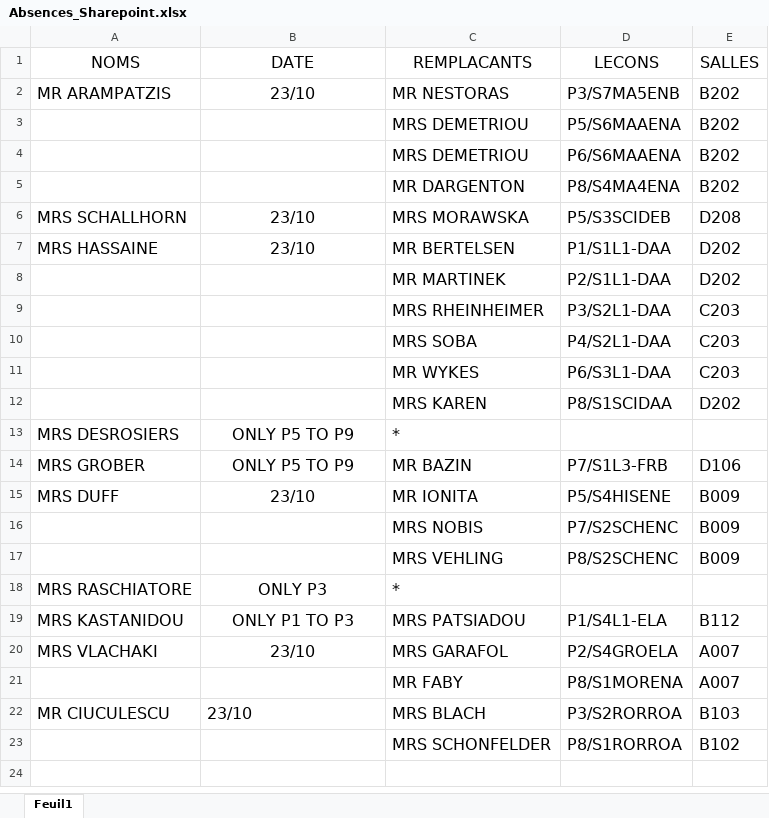
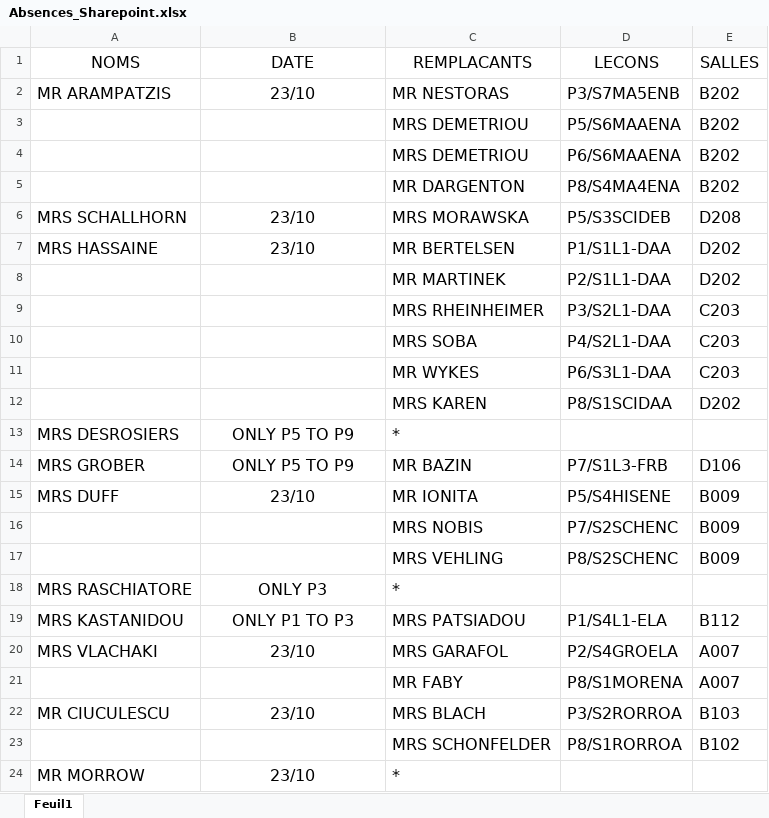
Before and after one commit to MAM-ICT-ADMIN/absences-sec, an Excel workbook: Absences_Sharepoint.xlsx, sheet Feuil1, drawn as a sheet; values as stored, in another font and other column widths than the file's, no borders; the diff names each change by its address in the sheet, - before the commit and + after, or states it on an @@ line.

Commit message:
MAJ absences 2026-10-23 08:40

```diff
--- a/Absences_Sharepoint.xlsx (sheet Feuil1)
+++ b/Absences_Sharepoint.xlsx (sheet Feuil1)
-B22 alignment: left
+B22 alignment: center
+row 24: MR MORROW | 23/10 | *
```
